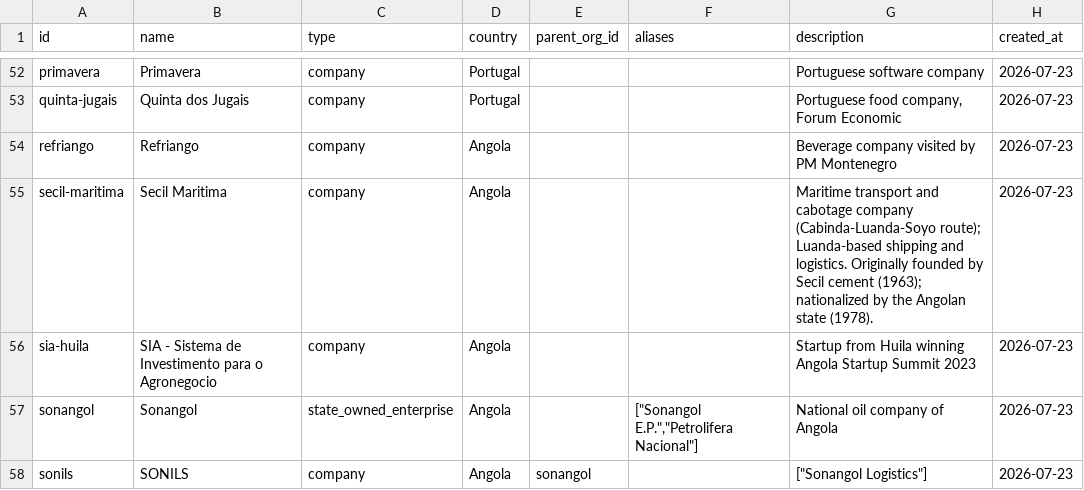
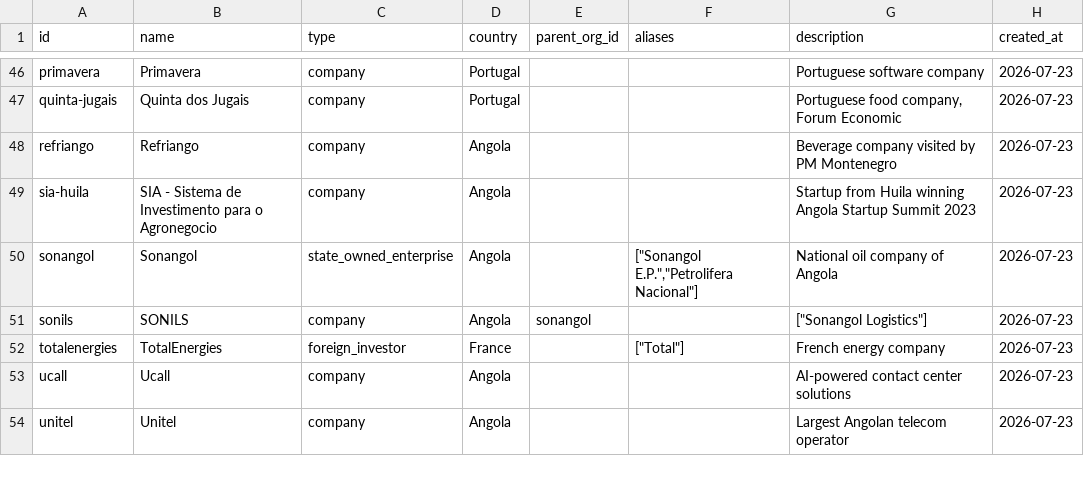
Before and after one commit to Riclex/lineata, a CSV file: data/organizations.csv, drawn as a sheet; only a part is shown, gaps mark what is left out; the shorter side is filled out with more unchanged rows; the diff covers the shown part only.

Commit message:
data: delete 10 no-project orphan organizations (M12 resolution)
User decision (2026-08-13): an organization with no evidence of a tracked
project has no place in organizations.csv, whose purpose is to hold participants
of tracked projects. Removes the 10 no-project orphans surfaced by the M12
audit: anglobal, carrinho, emis, fundo-garantia-credito, lg-electronics,
nova-agrolider, secil-maritima, standard-bank-ao, ta-cuiar, tis.

These 10 were seeded in the initial commit (Phase 0 FILDA 2023) as FILDA
exhibitors / forum participants / an award winner, were never linked to any
project (0 project_organizations rows across all git history), and appear
nowhere else in the data (events/sources/evidence). bai is RETAINED as a
structural parent (bai-europa.parent_org_id = bai; bai-europa links to
chicomba-water-dam). hospital-serum-factory promoter remains an honest NULL.

The two description corrections applied in the M12 audit commit (6f086aa, for
secil-maritima and ta-cuiar) are now moot -- those org rows are removed -- but
the research findings stand as the audit record in docs/data-lineage.md.

Impact: organizations 103 -> 93; project_organizations unchanged at 162 (no
links removed -- none of the 10 had any); residual orphan count 11 -> 1 (bai).
No published score/figure moved -- snapshot.json and app/data.json unchanged
(org rows are not scored or snapshot-pinned). Rebuilt via load.py ->
export_csv.py --apply; health.py --no-network green (all 6 stages).

```diff
--- a/data/organizations.csv
+++ b/data/organizations.csv
@@ -54,3 +48,2 @@ quinta-jugais,Quinta dos Jugais,company,Portugal,,,"Portuguese food company, For
 refriango,Refriango,company,Angola,,,Beverage company visited by PM Montenegro,2026-07-23
-secil-maritima,Secil Maritima,company,Angola,,,Maritime transport and cabotage company (Cabinda-Luanda-Soyo route); Luanda-based shipping and logistics. Originally founded by Secil cement (1963); nationalized by the Angolan state (1978).,2026-07-23
 sia-huila,SIA - Sistema de Investimento para o Agronegocio,company,Angola,,,Startup from Huila winning Angola Startup Summit 2023,2026-07-23
```
Also changed, not shown: 9 removed rows elsewhere in this file, data/change_log.csv, 2 other files.
